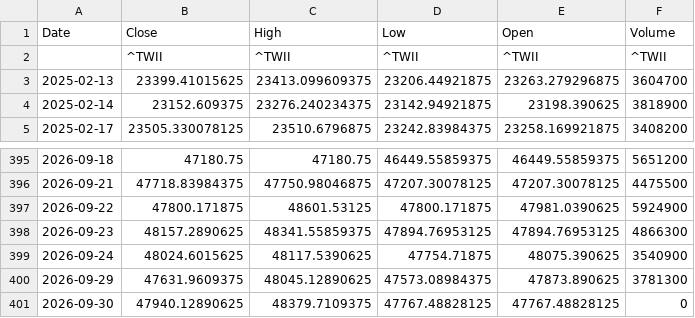
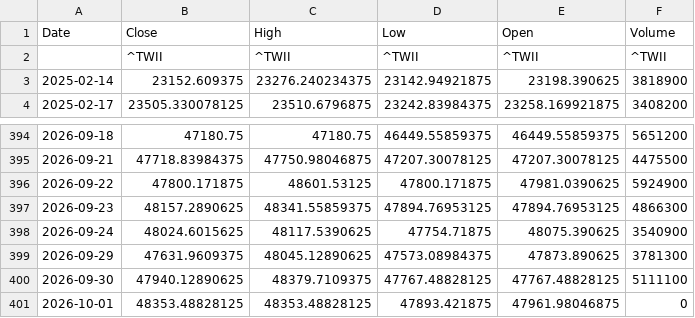
Before and after one commit to klee6153/my-stock-quant, a CSV file: taiex_data.csv, drawn as a sheet; only a part is shown, gaps mark what is left out.

```diff
--- a/taiex_data.csv
+++ b/taiex_data.csv
@@ -2,3 +2,2 @@ Date,Close,High,Low,Open,Volume
 ,^TWII,^TWII,^TWII,^TWII,^TWII
-2025-02-13,23399.41015625,23413.099609375,23206.44921875,23263.279296875,3604700
 2025-02-14,23152.609375,23276.240234375,23142.94921875,23198.390625,3818900
@@ -400,2 +399,3 @@ Date,Close,High,Low,Open,Volume
 2026-09-29,47631.9609375,48045.12890625,47573.08984375,47873.890625,3781300
-2026-09-30,47940.12890625,48379.7109375,47767.48828125,47767.48828125,0
+2026-09-30,47940.12890625,48379.7109375,47767.48828125,47767.48828125,5111100
+2026-10-01,48353.48828125,48353.48828125,47893.421875,47961.98046875,0
```
